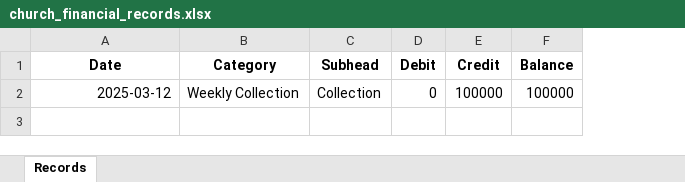
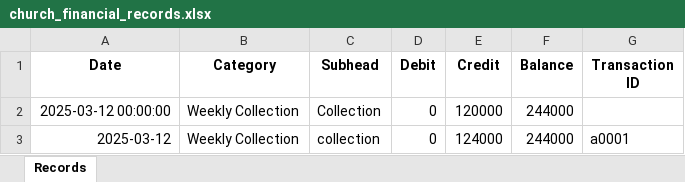
Before and after one commit to imanibom/churchAccounts, an Excel workbook: church_financial_records.xlsx, sheet Records, drawn as a sheet; values as stored, in another font and other column widths than the file's, no borders; addresses are those after the commit; the diff names each change by its address in the sheet, - before the commit and + after, or states it on an @@ line.

```diff
--- a/church_financial_records.xlsx (sheet Records)
+++ b/church_financial_records.xlsx (sheet Records)
+column G (Transaction ID), row 3: a0001
+row 2: 2025-03-12 00:00:00 | Weekly Collection | Collection | 0 | 120000 | 244000
-C3 (Subhead): Collection
+C3 (Subhead): collection
-E3 (Credit): 100000
+E3 (Credit): 124000
-F3 (Balance): 100000
+F3 (Balance): 244000
```
Also changed, not shown: 1 other file.
